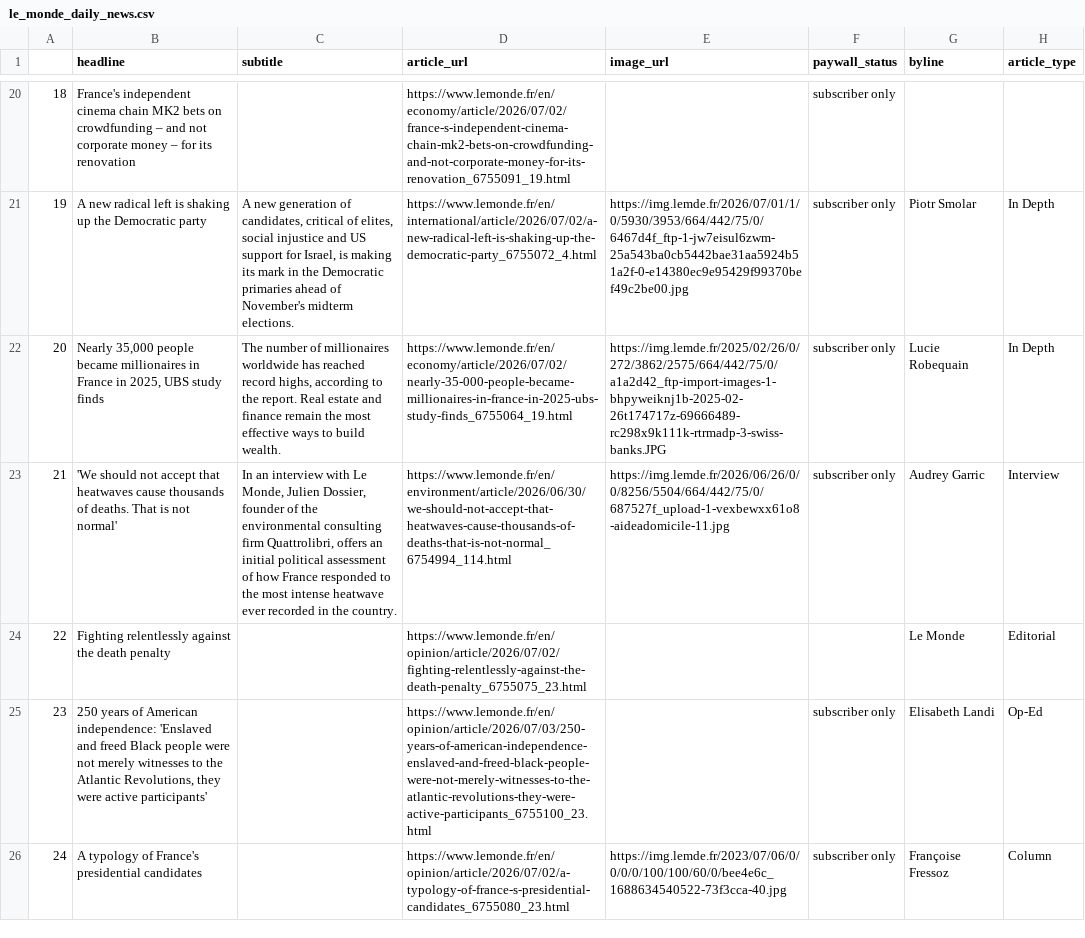
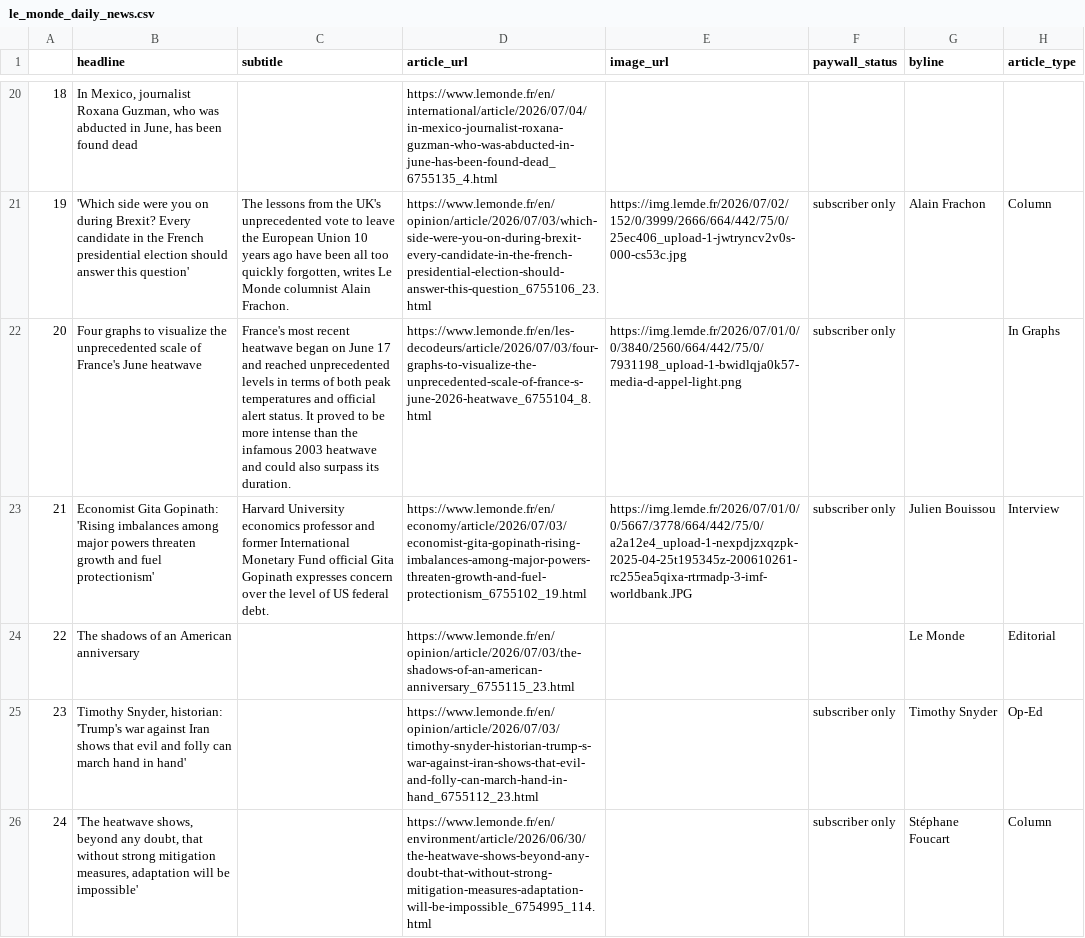
Before and after one commit to luciamack/auto_updating_headline_scraper_le_monde, a CSV file: le_monde_daily_news.csv, drawn as a sheet; only a part is shown, gaps mark what is left out; the diff covers the shown part only; the diff names each change by its address in the sheet, - before the commit and + after, or states it on an @@ line.

```diff
--- a/le_monde_daily_news.csv
+++ b/le_monde_daily_news.csv
-B20 (headline): France's independent cinema chain MK2 bets on crowdfunding – and not corporate money – for its renovation
+B20 (headline): In Mexico, journalist Roxana Guzman, who was abducted in June, has been found dead
-D20 (article_url): https://www.lemonde.fr/en/economy/article/2026/07/02/france-s-independent-cinema-chain-mk2-bets-on-crowdfunding-and-not-corporate-money-for-its-renovation_6755091_19.html
+D20 (article_url): https://www.lemonde.fr/en/international/article/2026/07/04/in-mexico-journalist-roxana-guzman-who-was-abducted-in-june-has-been-found-dead_6755135_4.html
-F20 (paywall_status): subscriber only
+F20 (paywall_status): (empty)
-B21 (headline): A new radical left is shaking up the Democratic party
+B21 (headline): 'Which side were you on during Brexit? Every candidate in the French presidential election should answer this question'
-C21 (subtitle): A new generation of candidates, critical of elites, social injustice and US support for Israel, is making its mark in the Democratic primaries ahead of November's midterm elections.
+C21 (subtitle): The lessons from the UK's unprecedented vote to leave the European Union 10 years ago have been all too quickly forgotten, writes Le Monde columnist Alain Frachon.
-D21 (article_url): https://www.lemonde.fr/en/international/article/2026/07/02/a-new-radical-left-is-shaking-up-the-democratic-party_6755072_4.html
+D21 (article_url): https://www.lemonde.fr/en/opinion/article/2026/07/03/which-side-were-you-on-during-brexit-every-candidate-in-the-french-presidential-election-should-answer-this-question_6755106_23.html
-E21 (image_url): https://img.lemde.fr/2026/07/01/1/0/5930/3953/664/442/75/0/6467d4f_ftp-1-jw7eisul6zwm-25a543ba0cb5442bae31aa5924b51a2f-0-e14380ec9e95429f99370bef49c2be00.jpg
+E21 (image_url): https://img.lemde.fr/2026/07/02/152/0/3999/2666/664/442/75/0/25ec406_upload-1-jwtryncv2v0s-000-cs53c.jpg
-G21 (byline): Piotr Smolar
+G21 (byline): Alain Frachon
-H21 (article_type): In Depth
+H21 (article_type): Column
-B22 (headline): Nearly 35,000 people became millionaires in France in 2025, UBS study finds
+B22 (headline): Four graphs to visualize the unprecedented scale of France's June heatwave
-C22 (subtitle): The number of millionaires worldwide has reached record highs, according to the report. Real estate and finance remain the most effective ways to build wealth.
+C22 (subtitle): France's most recent heatwave began on June 17 and reached unprecedented levels in terms of both peak temperatures and official alert status. It proved to be more intense than the infamous 2003 heatwave and could also surpass its duration.
-D22 (article_url): https://www.lemonde.fr/en/economy/article/2026/07/02/nearly-35-000-people-became-millionaires-in-france-in-2025-ubs-study-finds_6755064_19.html
+D22 (article_url): https://www.lemonde.fr/en/les-decodeurs/article/2026/07/03/four-graphs-to-visualize-the-unprecedented-scale-of-france-s-june-2026-heatwave_6755104_8.html
-E22 (image_url): https://img.lemde.fr/2025/02/26/0/272/3862/2575/664/442/75/0/a1a2d42_ftp-import-images-1-bhpyweiknj1b-2025-02-26t174717z-69666489-rc298x9k111k-rtrmadp-3-swiss-banks.JPG
+E22 (image_url): https://img.lemde.fr/2026/07/01/0/0/3840/2560/664/442/75/0/7931198_upload-1-bwidlqja0k57-media-d-appel-light.png
-G22 (byline): Lucie Robequain
+G22 (byline): (empty)
-H22 (article_type): In Depth
+H22 (article_type): In Graphs
-B23 (headline): 'We should not accept that heatwaves cause thousands of deaths. That is not normal'
+B23 (headline): Economist Gita Gopinath: 'Rising imbalances among major powers threaten growth and fuel protectionism'
-C23 (subtitle): In an interview with Le Monde, Julien Dossier, founder of the environmental consulting firm Quattrolibri, offers an initial political assessment of how France responded to the most intense heatwave ever recorded in the country.
+C23 (subtitle): Harvard University economics professor and former International Monetary Fund official Gita Gopinath expresses concern over the level of US federal debt.
-D23 (article_url): https://www.lemonde.fr/en/environment/article/2026/06/30/we-should-not-accept-that-heatwaves-cause-thousands-of-deaths-that-is-not-normal_6754994_114.html
+D23 (article_url): https://www.lemonde.fr/en/economy/article/2026/07/03/economist-gita-gopinath-rising-imbalances-among-major-powers-threaten-growth-and-fuel-protectionism_6755102_19.html
-E23 (image_url): https://img.lemde.fr/2026/06/26/0/0/8256/5504/664/442/75/0/687527f_upload-1-vexbewxx61o8-aideadomicile-11.jpg
+E23 (image_url): https://img.lemde.fr/2026/07/01/0/0/5667/3778/664/442/75/0/a2a12e4_upload-1-nexpdjzxqzpk-2025-04-25t195345z-200610261-rc255ea5qixa-rtrmadp-3-imf-worldbank.JPG
-G23 (byline): Audrey Garric
+G23 (byline): Julien Bouissou
-B24 (headline): Fighting relentlessly against the death penalty
+B24 (headline): The shadows of an American anniversary
-D24 (article_url): https://www.lemonde.fr/en/opinion/article/2026/07/02/fighting-relentlessly-against-the-death-penalty_6755075_23.html
+D24 (article_url): https://www.lemonde.fr/en/opinion/article/2026/07/03/the-shadows-of-an-american-anniversary_6755115_23.html
-B25 (headline): 250 years of American independence: 'Enslaved and freed Black people were not merely witnesses to the Atlantic Revolutions, they were active participants'
+B25 (headline): Timothy Snyder, historian: 'Trump's war against Iran shows that evil and folly can march hand in hand'
-D25 (article_url): https://www.lemonde.fr/en/opinion/article/2026/07/03/250-years-of-american-independence-enslaved-and-freed-black-people-were-not-merely-witnesses-to-the-atlantic-revolutions-they-were-active-participants_6755100_23.html
+D25 (article_url): https://www.lemonde.fr/en/opinion/article/2026/07/03/timothy-snyder-historian-trump-s-war-against-iran-shows-that-evil-and-folly-can-march-hand-in-hand_6755112_23.html
-G25 (byline): Elisabeth Landi
+G25 (byline): Timothy Snyder
-B26 (headline): A typology of France's presidential candidates
+B26 (headline): 'The heatwave shows, beyond any doubt, that without strong mitigation measures, adaptation will be impossible'
-D26 (article_url): https://www.lemonde.fr/en/opinion/article/2026/07/02/a-typology-of-france-s-presidential-candidates_6755080_23.html
+D26 (article_url): https://www.lemonde.fr/en/environment/article/2026/06/30/the-heatwave-shows-beyond-any-doubt-that-without-strong-mitigation-measures-adaptation-will-be-impossible_6754995_114.html
-E26 (image_url): https://img.lemde.fr/2023/07/06/0/0/0/0/100/100/60/0/bee4e6c_1688634540522-73f3cca-40.jpg
+E26 (image_url): (empty)
-G26 (byline): Françoise Fressoz
+G26 (byline): Stéphane Foucart
```
Also changed, not shown: 62 edited cells elsewhere in this file, 1 other file.
